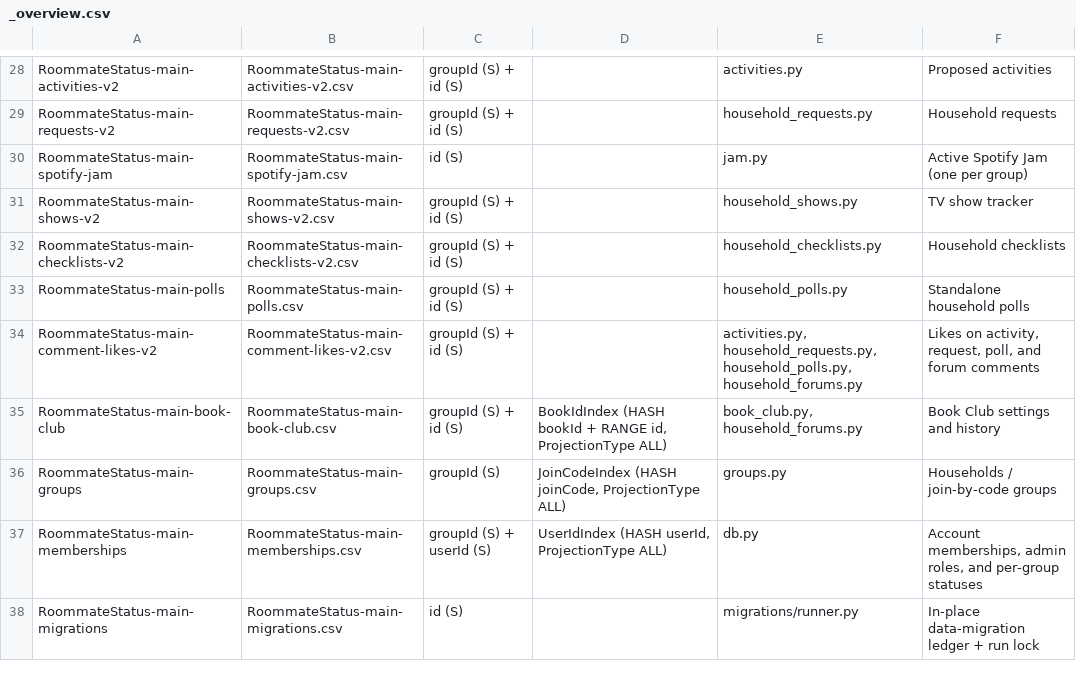
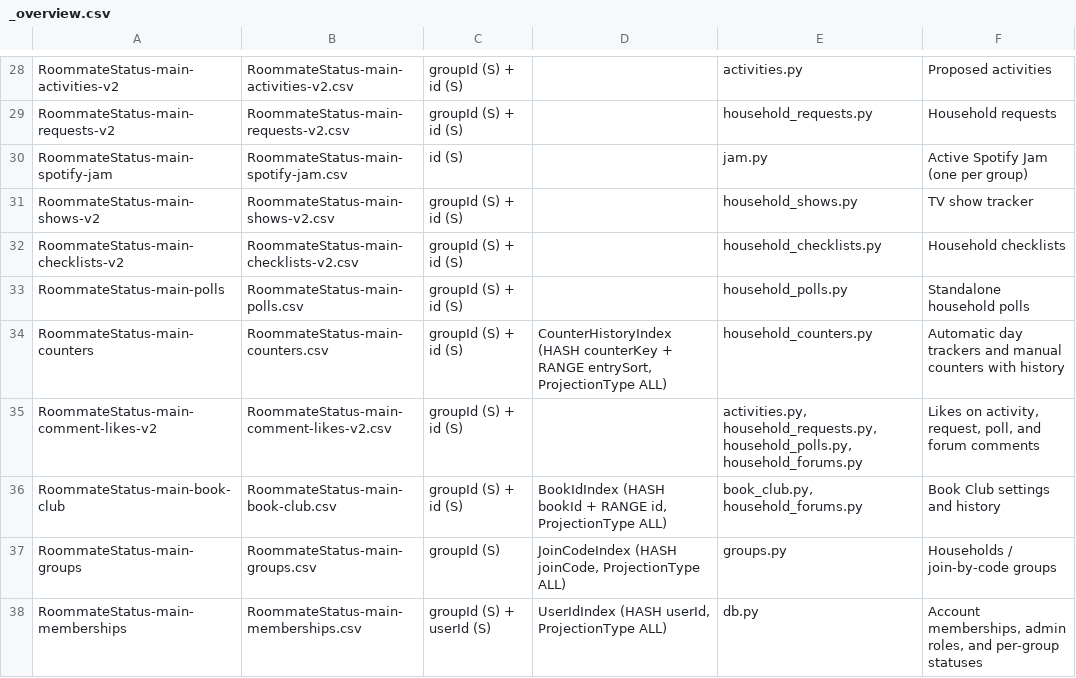
Before and after one commit to chang432/roommate-status-app, a CSV file: infrastructure/db_schema/prod/_overview.csv, drawn as a sheet; only a part is shown, gaps mark what is left out; the shorter side is filled out with more unchanged rows.

Commit message:
feat: add shared counter feed module

```diff
--- a/infrastructure/db_schema/prod/_overview.csv
+++ b/infrastructure/db_schema/prod/_overview.csv
@@ -33,2 +33,3 @@ RoommateStatus-main-checklists-v2,RoommateStatus-main-checklists-v2.csv,"groupId
 RoommateStatus-main-polls,RoommateStatus-main-polls.csv,"groupId (S) + id (S)",,household_polls.py,Standalone household polls
+RoommateStatus-main-counters,RoommateStatus-main-counters.csv,"groupId (S) + id (S)","CounterHistoryIndex (HASH counterKey + RANGE entrySort, ProjectionType ALL)",household_counters.py,Automatic day trackers and manual counters with history
 RoommateStatus-main-comment-likes-v2,RoommateStatus-main-comment-likes-v2.csv,"groupId (S) + id (S)",,"activities.py, household_requests.py, household_polls.py, household_forums.py","Likes on activity, request, poll, and forum comments"
```
Also changed, not shown: infrastructure/db_schema/dev/_overview.csv, 35 other files.
